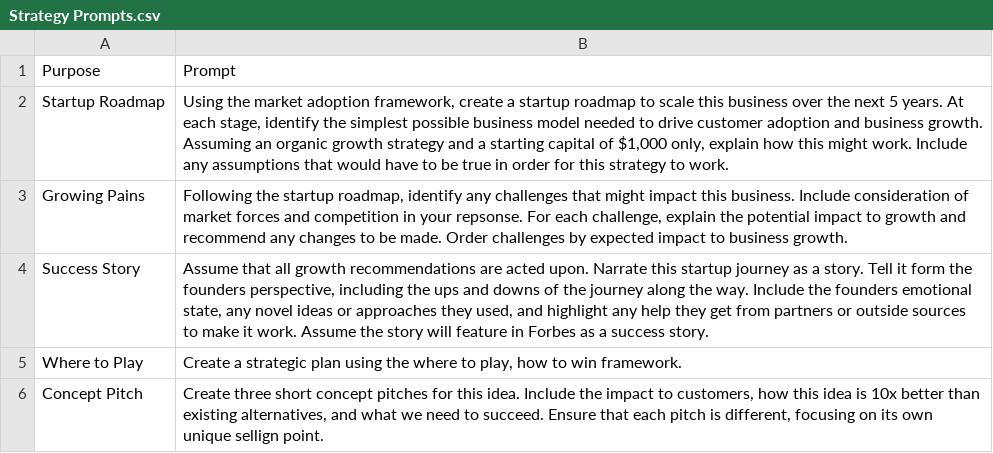
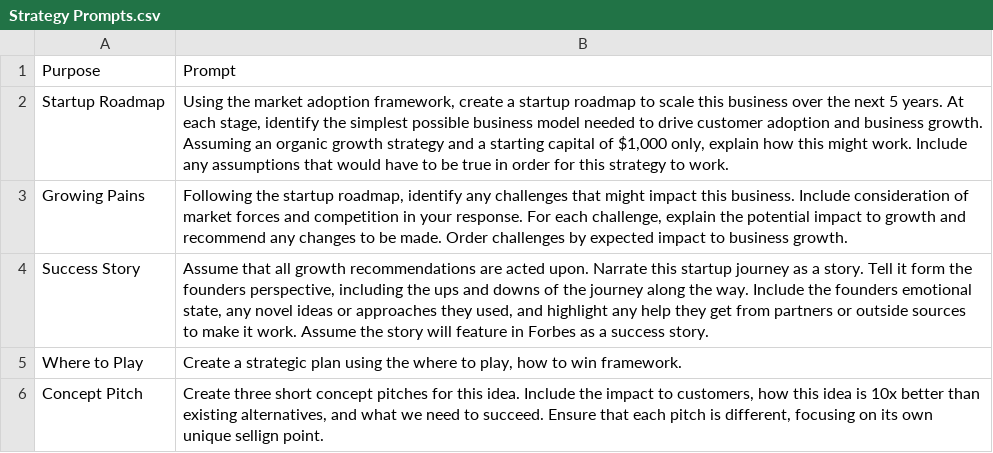
Before and after one commit to brendanthepretzel/10x-chatgpt-for-startups, a CSV file: Prompts/Strategy Prompts.csv, drawn as a sheet.

Commit message:
Update Strategy Prompts.csv

```diff
--- a/Prompts/Strategy Prompts.csv
+++ b/Prompts/Strategy Prompts.csv
@@ -2,3 +2,3 @@ Purpose,Prompt
 Startup Roadmap,"Using the market adoption framework, create a startup roadmap to scale this business over the next 5 years. At each stage, identify the simplest possible business model needed to drive customer adoption and business growth. Assuming an organic growth strategy and a starting capital of $1,000 only, explain how this might work. Include any assumptions that would have to be true in order for this strategy to work. "
-Growing Pains,"Following the startup roadmap, identify any challenges that might impact this business. Include consideration of market forces and competition in your repsonse. For each challenge, explain the potential impact to growth and recommend any changes to be made. Order challenges by expected impact to business growth."
+Growing Pains,"Following the startup roadmap, identify any challenges that might impact this business. Include consideration of market forces and competition in your response. For each challenge, explain the potential impact to growth and recommend any changes to be made. Order challenges by expected impact to business growth."
 Success Story,"Assume that all growth recommendations are acted upon. Narrate this startup journey as a story. Tell it form the founders perspective, including the ups and downs of the journey along the way. Include the founders emotional state, any novel ideas or approaches they used, and highlight any help they get from partners or outside sources to make it work. Assume the story will feature in Forbes as a success story."
```
